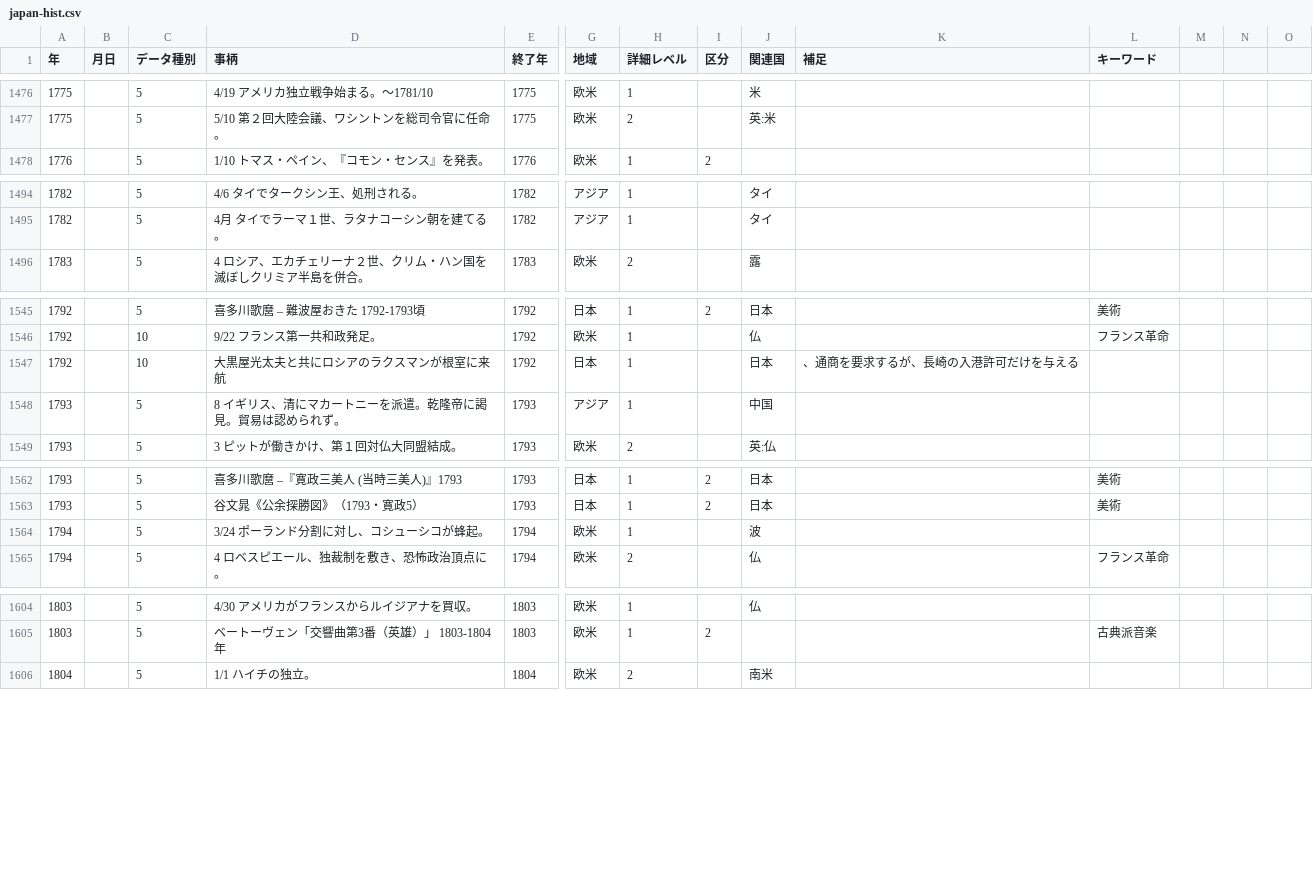
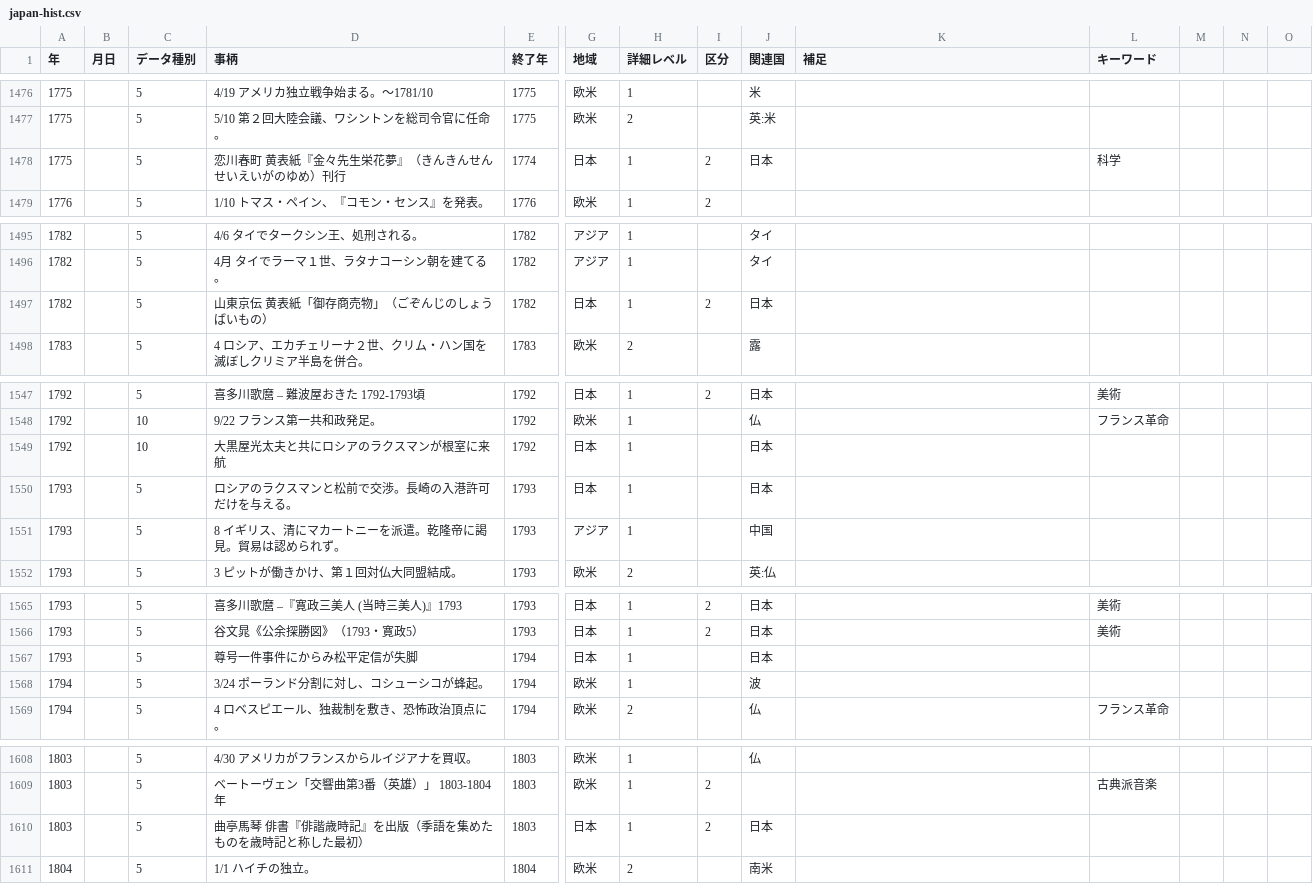
Before and after one commit to mhayakusa/Chronology, a CSV file: static/japan-hist.csv, drawn as a sheet; only a part is shown, gaps mark what is left out; addresses are those after the commit; rows hold the shown columns only; the diff covers the shown part only; the diff names each change by its address in the sheet, - before the commit and + after, or states it on an @@ line.

Commit message:
update data

```diff
--- a/static/japan-hist.csv
+++ b/static/japan-hist.csv
+row 1478: 1775 |  | 5 | 恋川春町 黄表紙『金々先生栄花夢』（きんきんせんせいえいがのゆめ）刊行 | 1774 | 日本 | 1 | 2 | 日本 |  | 科学
+row 1497: 1782 |  | 5 | 山東京伝 黄表紙「御存商売物」（ごぞんじのしょうばいもの） | 1782 | 日本 | 1 | 2 | 日本
-K1549 (補足): 、通商を要求するが、長崎の入港許可だけを与える
+K1549 (補足): (empty)
+row 1550: 1793 |  | 5 | ロシアのラクスマンと松前で交渉。長崎の入港許可だけを与える。 | 1793 | 日本 | 1 |  | 日本
+row 1567: 1793 |  | 5 | 尊号一件事件にからみ松平定信が失脚 | 1794 | 日本 | 1 |  | 日本
+row 1610: 1803 |  | 5 | 曲亭馬琴 俳書『俳諧歳時記』を出版（季語を集めたものを歳時記と称した最初） | 1803 | 日本 | 1 | 2 | 日本
```
Also changed, not shown: 4 edited cells elsewhere in this file, 3 other files.
